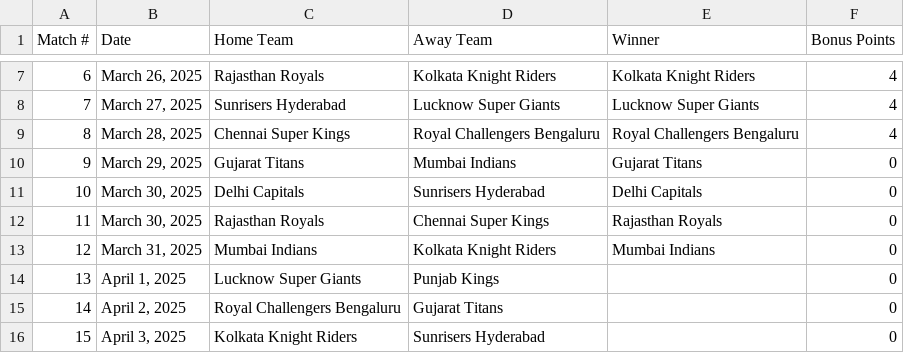
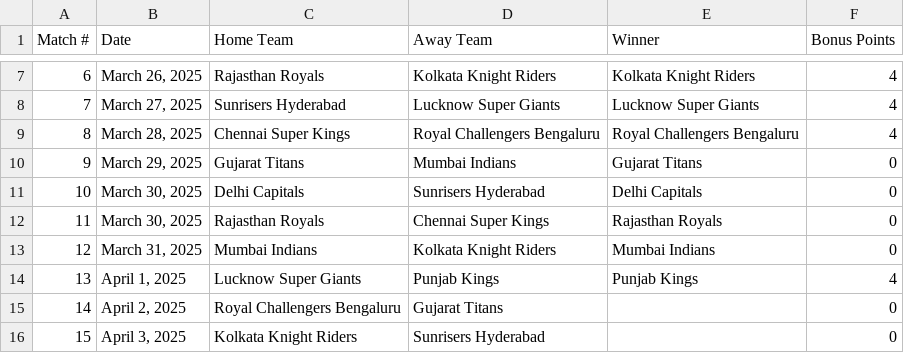
Before and after one commit to sushanth10/ipl-prediction-gamble, a CSV file: The Results/Results.csv, drawn as a sheet; only a part is shown, gaps mark what is left out.

```diff
--- a/The Results/Results.csv
+++ b/The Results/Results.csv
@@ -13,3 +13,3 @@ Match #,Date,Home Team,Away Team,Winner,Bonus Points
 12,"March 31, 2025",Mumbai Indians,Kolkata Knight Riders,Mumbai Indians,0
-13,"April 1, 2025",Lucknow Super Giants,Punjab Kings,,0
+13,"April 1, 2025",Lucknow Super Giants,Punjab Kings,Punjab Kings,4
 14,"April 2, 2025",Royal Challengers Bengaluru,Gujarat Titans,,0
```
Also changed, not shown: 1 other file.
